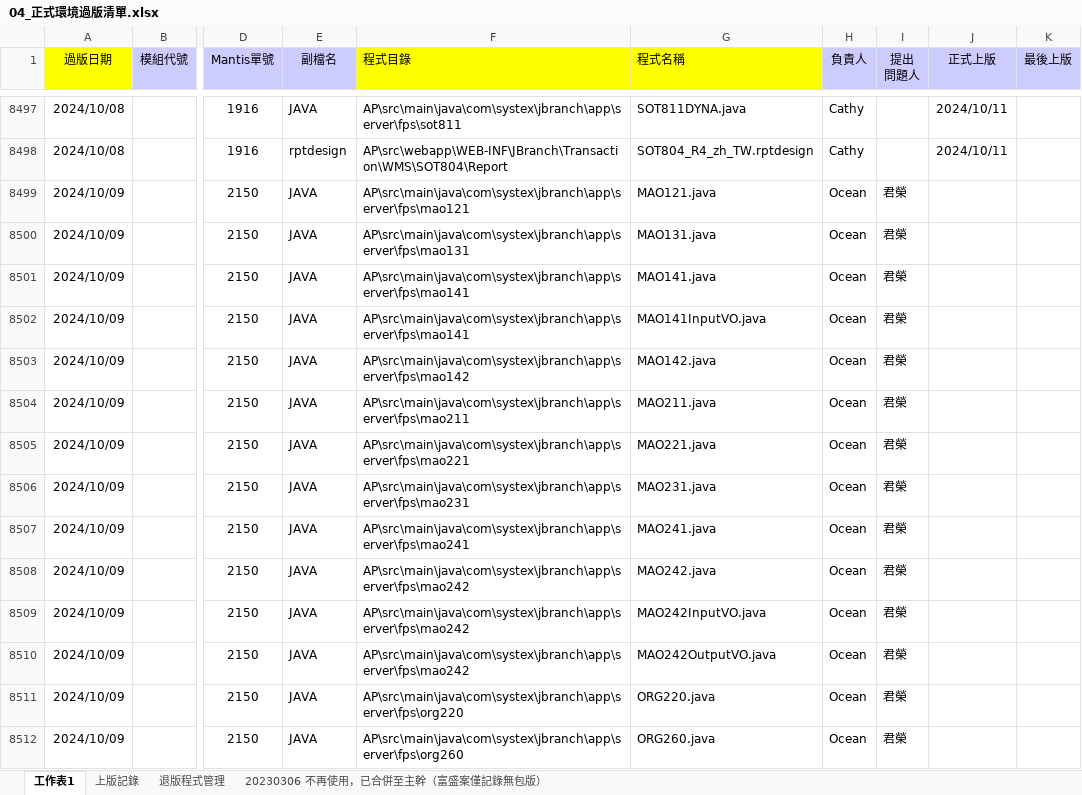
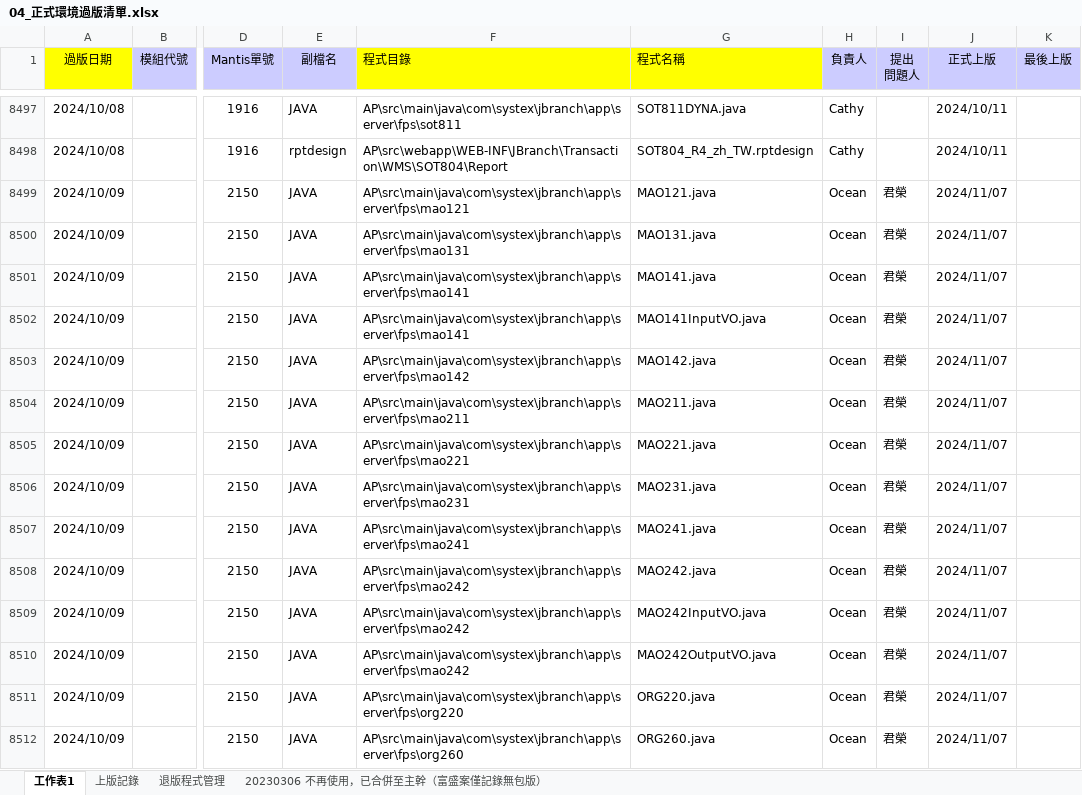
Before and after one commit to chengyuje/FUBON, an Excel workbook: 04_正式環境過版清單.xlsx, sheet 工作表1, drawn as a sheet; only a part is shown, gaps mark what is left out; values as stored, in another font and other column widths than the file's, no borders; conditional formats not drawn; the diff covers the shown part only; the diff names each change by its address in the sheet, - before the commit and + after, or states it on an @@ line.

```diff
--- a/04_正式環境過版清單.xlsx (sheet 工作表1)
+++ b/04_正式環境過版清單.xlsx (sheet 工作表1)
-J8499:J8512 (正式上版): (empty)
+J8499:J8512 (正式上版): 2024/11/07
```
Also changed, not shown: 176 added rows and 181 edited cells elsewhere in this sheet, sheet 上版記錄, sheet 退版程式管理.
